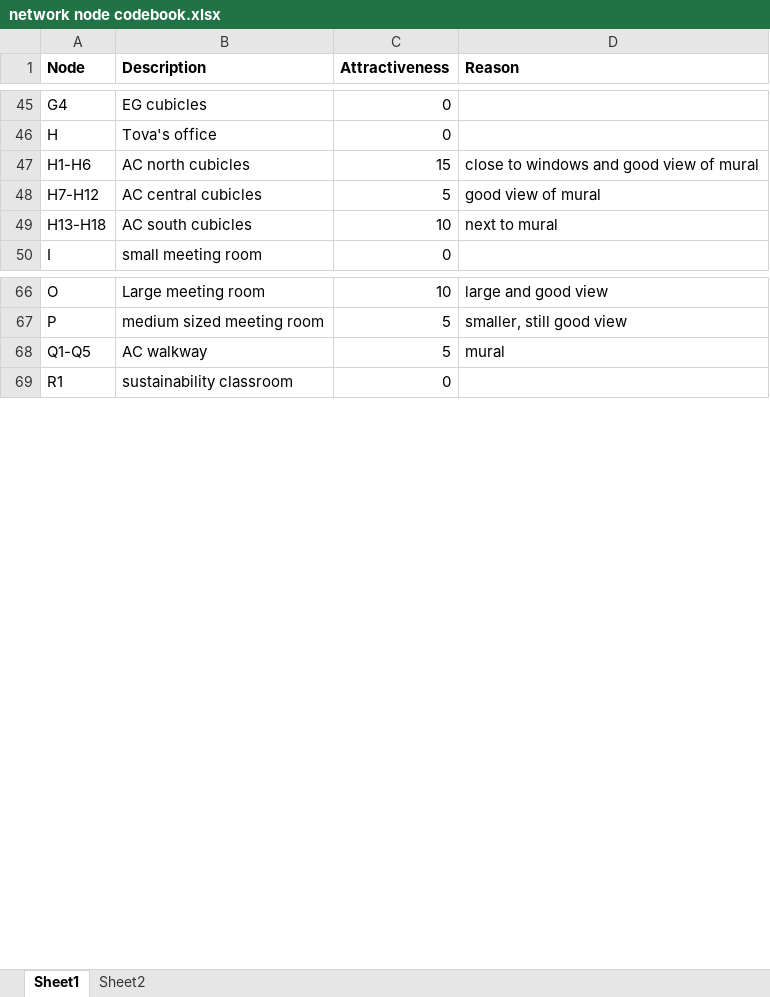
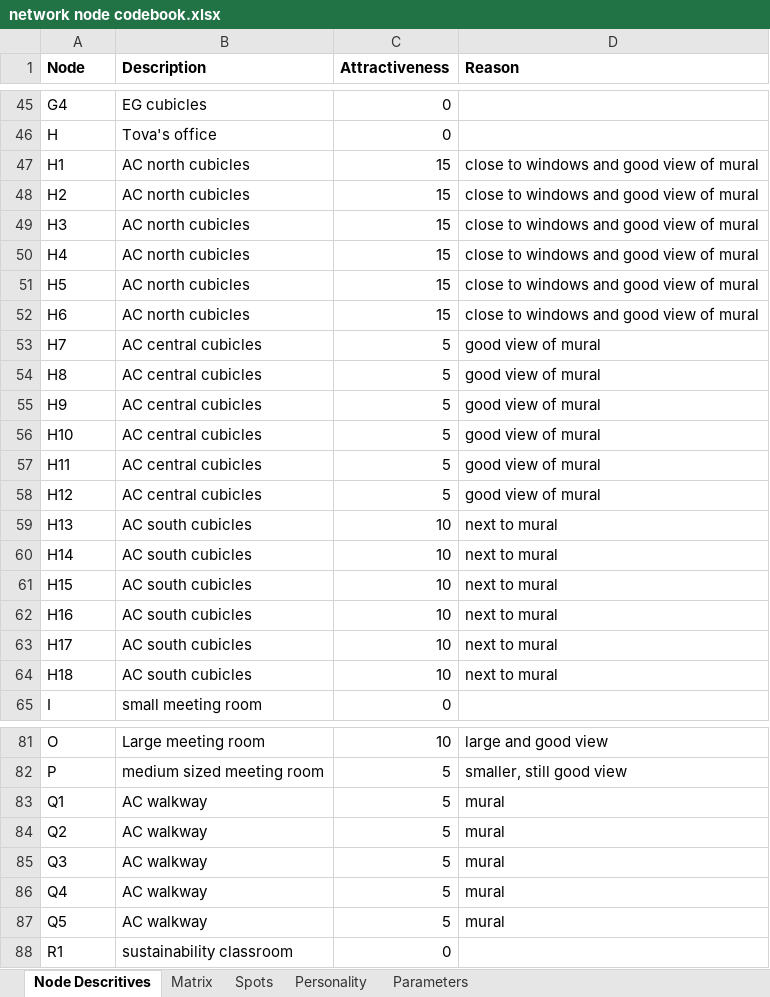
Before and after one commit to millernoam/Worskpace_model, an Excel workbook: network node codebook.xlsx, sheet Node Descritives, drawn as a sheet; only a part is shown, gaps mark what is left out; values as stored, in another font and other column widths than the file's, no borders; addresses are those after the commit; the diff covers the shown part only; the diff names each change by its address in the sheet, - before the commit and + after, or states it on an @@ line.

```diff
--- a/network node codebook.xlsx (sheet Node Descritives)
+++ b/network node codebook.xlsx (sheet Node Descritives)
-sheet tab: Sheet1
+sheet tab: Node Descritives
-sheet tab: Sheet2
+sheet tab: Matrix
+sheet tab: Spots
+sheet tab: Personality
+sheet tab: Parameters
-A47 (Node): H1-H6
+A47 (Node): H1
+row 48: H2 | AC north cubicles | 15 | close to windows and good view of mural
+row 49: H3 | AC north cubicles | 15 | close to windows and good view of mural
+row 50: H4 | AC north cubicles | 15 | close to windows and good view of mural
+row 51: H5 | AC north cubicles | 15 | close to windows and good view of mural
+row 52: H6 | AC north cubicles | 15 | close to windows and good view of mural
+row 53: H7 | AC central cubicles | 5 | good view of mural
+row 54: H8 | AC central cubicles | 5 | good view of mural
+row 55: H9 | AC central cubicles | 5 | good view of mural
+row 56: H10 | AC central cubicles | 5 | good view of mural
+row 57: H11 | AC central cubicles | 5 | good view of mural
-A58 (Node): H7-H12
+A58 (Node): H12
-A59 (Node): H13-H18
+A59 (Node): H13
+row 60: H14 | AC south cubicles | 10 | next to mural
+row 61: H15 | AC south cubicles | 10 | next to mural
+row 62: H16 | AC south cubicles | 10 | next to mural
+row 63: H17 | AC south cubicles | 10 | next to mural
+row 64: H18 | AC south cubicles | 10 | next to mural
-A83 (Node): Q1-Q5
+A83 (Node): Q1
+row 84: Q2 | AC walkway | 5 | mural
+row 85: Q3 | AC walkway | 5 | mural
+row 86: Q4 | AC walkway | 5 | mural
+row 87: Q5 | AC walkway | 5 | mural
```
Also changed, not shown: 1 added row, 7 removed rows and 2 edited cells elsewhere in this sheet, sheet Matrix, 6 other files.
